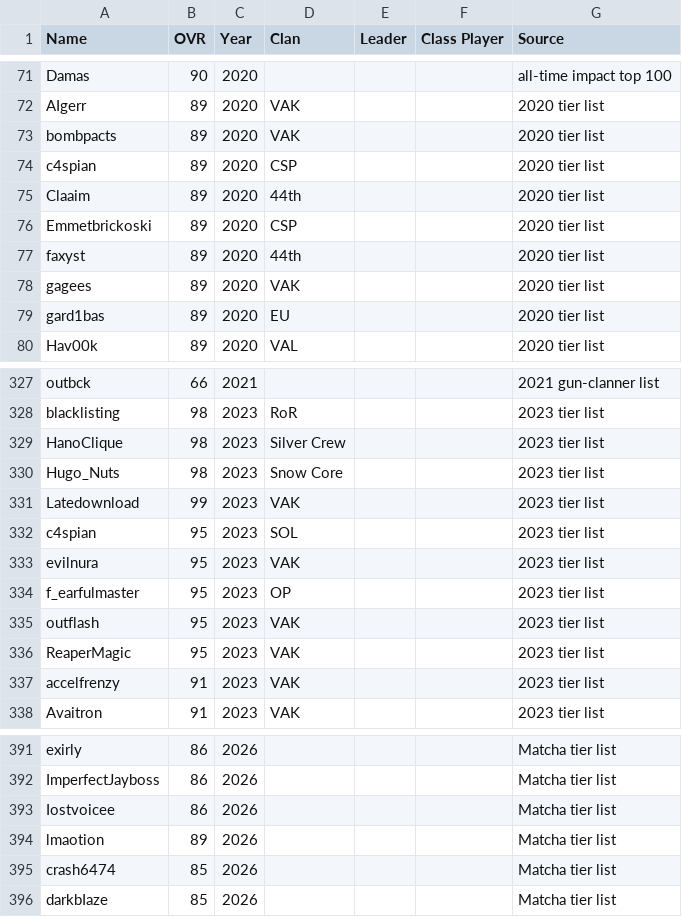
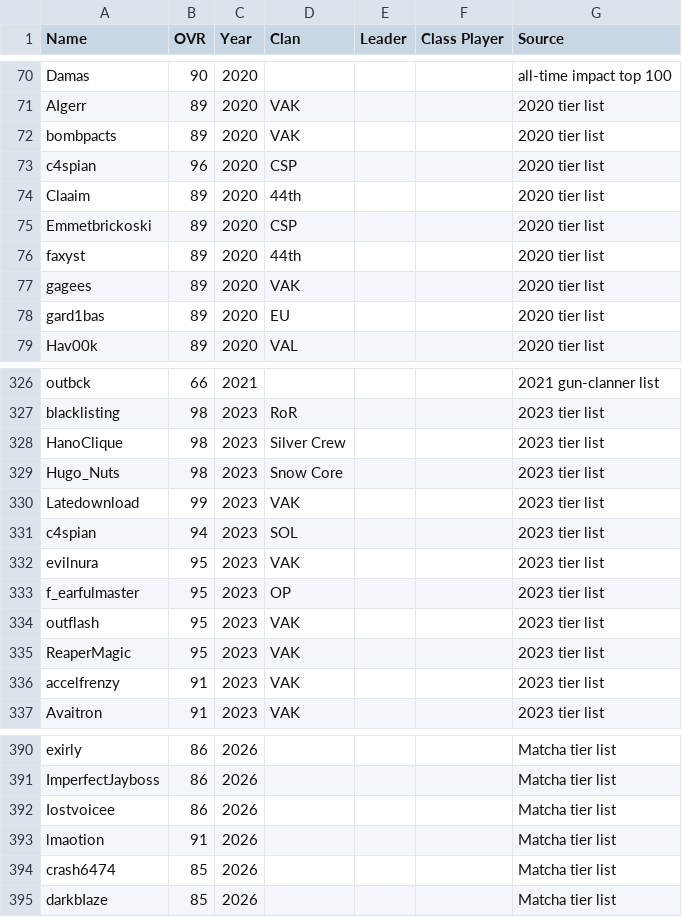
Before and after one commit to acepilot147/ClanDraft, a CSV file: CombinedLists.csv, drawn as a sheet; only a part is shown, gaps mark what is left out; the diff covers the shown part only.

```diff
--- a/CombinedLists.csv
+++ b/CombinedLists.csv
@@ -73,3 +72,3 @@ AIgerr,89,2020,VAK,,,2020 tier list
 bombpacts,89,2020,VAK,,,2020 tier list
-c4spian,89,2020,CSP,,,2020 tier list
+c4spian,96,2020,CSP,,,2020 tier list
 Claaim,89,2020,44th,,,2020 tier list
@@ -331,3 +330,3 @@ Hugo_Nuts,98,2023,Snow Core,,,2023 tier list
 Latedownload,99,2023,VAK,,,2023 tier list
-c4spian,95,2023,SOL,,,2023 tier list
+c4spian,94,2023,SOL,,,2023 tier list
 evilnura,95,2023,VAK,,,2023 tier list
@@ -393,3 +392,3 @@ ImperfectJayboss,86,2026,,,,Matcha tier list
 Iostvoicee,86,2026,,,,Matcha tier list
-lmaotion,89,2026,,,,Matcha tier list
+lmaotion,91,2026,,,,Matcha tier list
 crash6474,85,2026,,,,Matcha tier list
```
Also changed, not shown: 3 added rows, 1 removed row and 3 edited cells elsewhere in this file, 2 other files.
